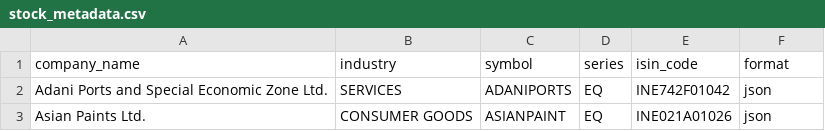
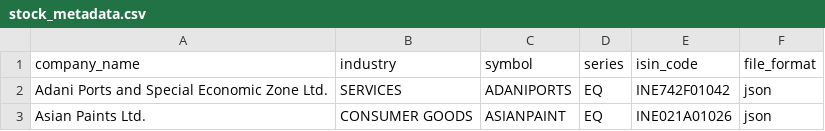
Before and after one commit to gabrielclaret/stocks-api, a CSV file: infra/data/stock_metadata.csv, drawn as a sheet; only a part is shown.

Commit message:
infra: update data path

```diff
--- a/infra/data/stock_metadata.csv
+++ b/infra/data/stock_metadata.csv
@@ -1,2 +1,2 @@
-company_name,industry,symbol,series,isin_code,format
+company_name,industry,symbol,series,isin_code,file_format
 Adani Ports and Special Economic Zone Ltd.,SERVICES,ADANIPORTS,EQ,INE742F01042,json
```
Also changed, not shown: 32 other files.
